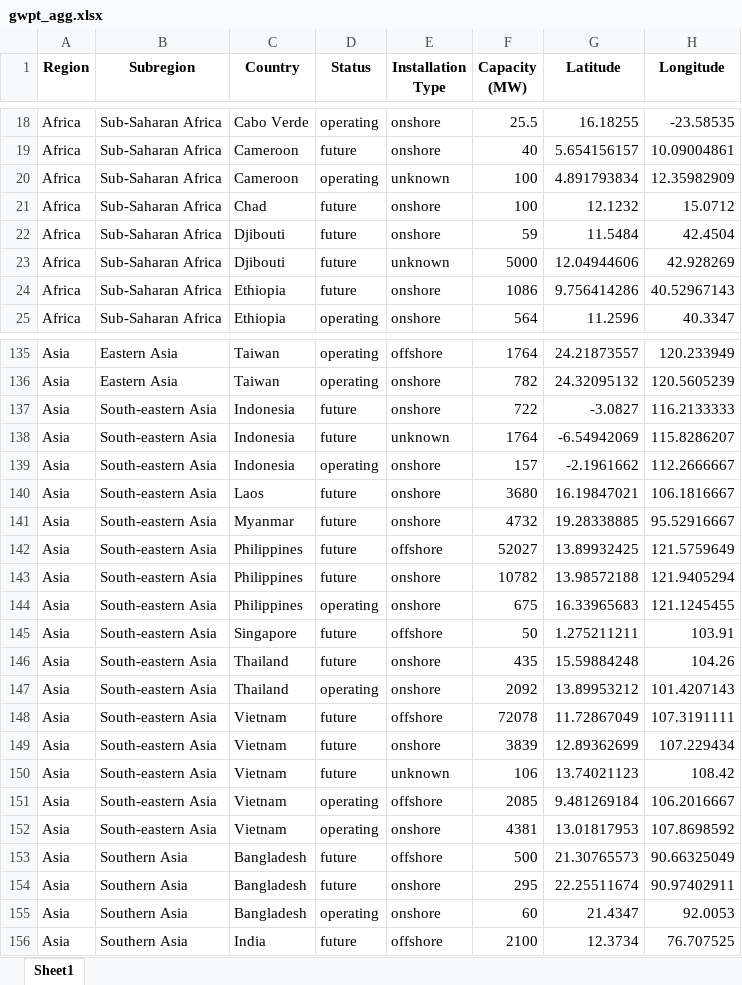
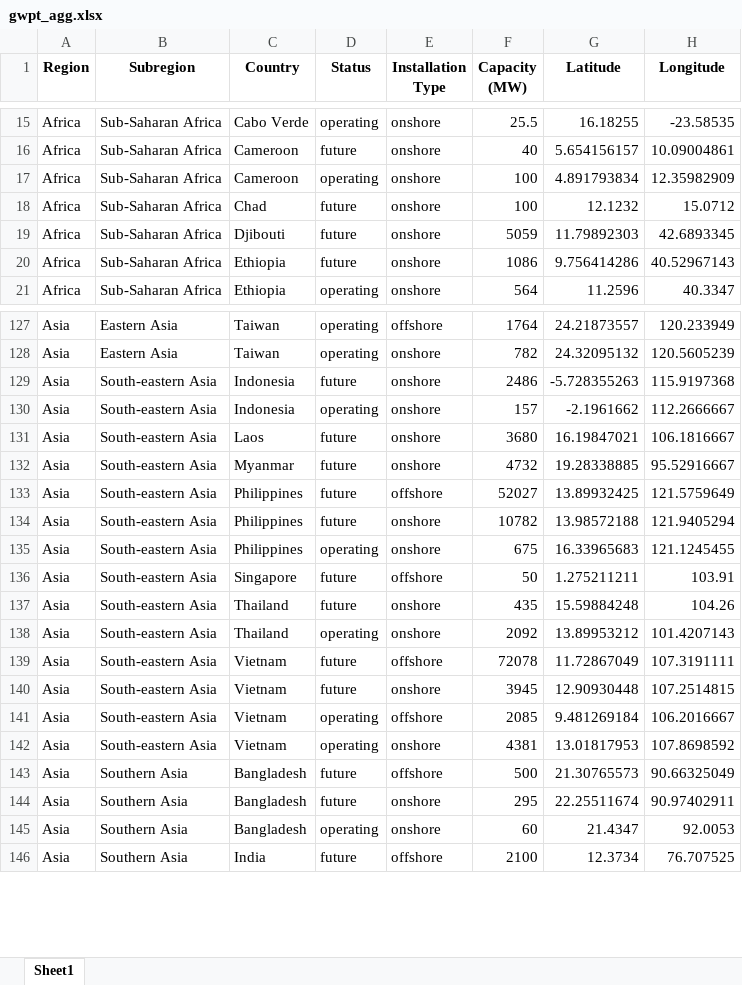
Before and after one commit to jorritvm/infovis, an Excel workbook: data/clean/gwpt_agg.xlsx, sheet Sheet1, drawn as a sheet; only a part is shown, gaps mark what is left out; values as stored, in another font and other column widths than the file's, no borders; removed rows and columns are numbered as before the commit, all else as after; the diff covers the shown part only; the diff names each change by its address in the sheet, - before the commit and + after, or states it on an @@ line.

Commit message:
converting unknown type to 'onshore'

```diff
--- a/data/clean/gwpt_agg.xlsx (sheet Sheet1)
+++ b/data/clean/gwpt_agg.xlsx (sheet Sheet1)
-E17 (Installation Type): unknown
+E17 (Installation Type): onshore
-F19 (Capacity (MW)): 59
+F19 (Capacity (MW)): 5059
-G19 (Latitude): 11.5484
+G19 (Latitude): 11.79892303
-H19 (Longitude): 42.4504
+H19 (Longitude): 42.6893345
-row 23: Africa | Sub-Saharan Africa | Djibouti | future | unknown | 5000 | 12.04944606 | 42.928269
-F129 (Capacity (MW)): 722
+F129 (Capacity (MW)): 2486
-G129 (Latitude): -3.0827
+G129 (Latitude): -5.728355263
-H129 (Longitude): 116.2133333
+H129 (Longitude): 115.9197368
-row 138: Asia | South-eastern Asia | Indonesia | future | unknown | 1764 | -6.54942069 | 115.8286207
-F140 (Capacity (MW)): 3839
+F140 (Capacity (MW)): 3945
-G140 (Latitude): 12.89362699
+G140 (Latitude): 12.90930448
-H140 (Longitude): 107.229434
+H140 (Longitude): 107.2514815
-row 150: Asia | South-eastern Asia | Vietnam | future | unknown | 106 | 13.74021123 | 108.42
```
Also changed, not shown: 12 removed rows and 35 edited cells elsewhere in this sheet, data/clean/geo.xlsx, 4 other files.
